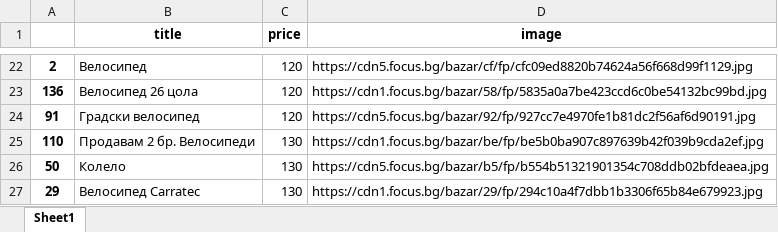
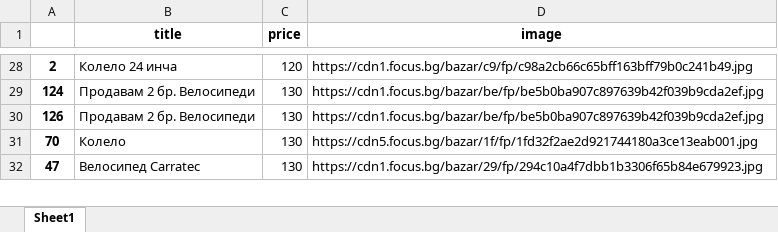
Before and after one commit to alexrayu/vfu, an Excel workbook: data_mining/bikes-bs4.xlsx, sheet Sheet1, drawn as a sheet; only a part is shown, gaps mark what is left out; values as stored, in another font and other column widths than the file's, no borders; removed rows and columns are numbered as before the commit, all else as after; the diff covers the shown part only; the diff names each change by its address in the sheet, - before the commit and + after, or states it on an @@ line.

```diff
--- a/data_mining/bikes-bs4.xlsx (sheet Sheet1)
+++ b/data_mining/bikes-bs4.xlsx (sheet Sheet1)
-B28 (title): Велосипед
+B28 (title): Колело 24 инча
-D28 (image): https://cdn5.focus.bg/bazar/cf/fp/cfc09ed8820b74624a56f668d99f1129.jpg
+D28 (image): https://cdn1.focus.bg/bazar/c9/fp/c98a2cb66c65bff163bff79b0c241b49.jpg
-row 23: 136 | Велосипед 26 цола | 120 | https://cdn1.focus.bg/bazar/58/fp/5835a0a7be423ccd6c0be54132bc99bd.jpg
-row 24: 91 | Градски велосипед | 120 | https://cdn5.focus.bg/bazar/92/fp/927cc7e4970fe1b81dc2f56af6d90191.jpg
-A29: 110
+A29: 124
+row 30: 126 | Продавам 2 бр. Велосипеди | 130 | https://cdn1.focus.bg/bazar/be/fp/be5b0ba907c897639b42f039b9cda2ef.jpg
-A31: 50
+A31: 70
-D31 (image): https://cdn5.focus.bg/bazar/b5/fp/b554b51321901354c708ddb02bfdeaea.jpg
+D31 (image): https://cdn5.focus.bg/bazar/1f/fp/1fd32f2ae2d921744180a3ce13eab001.jpg
-A32: 29
+A32: 47
```
Also changed, not shown: other rows of this sheet, data_mining/bikes-selenium.xlsx, 4 other files.
